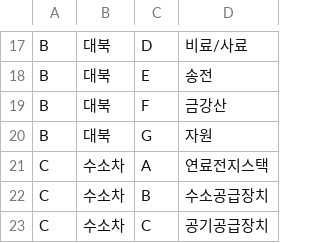
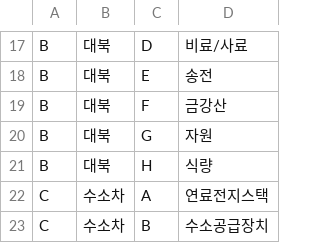
Before and after one commit to sungje317/microservice, a CSV file: class.csv, drawn as a sheet; only a part is shown, gaps mark what is left out; the shorter side is filled out with more unchanged rows; the diff names each change by its address in the sheet, - before the commit and + after, or states it on an @@ line.

Commit message:
Update class.csv
대북 식량주 추가

```diff
--- a/class.csv
+++ b/class.csv
+row 21: B | 대북 | H | 식량
```
